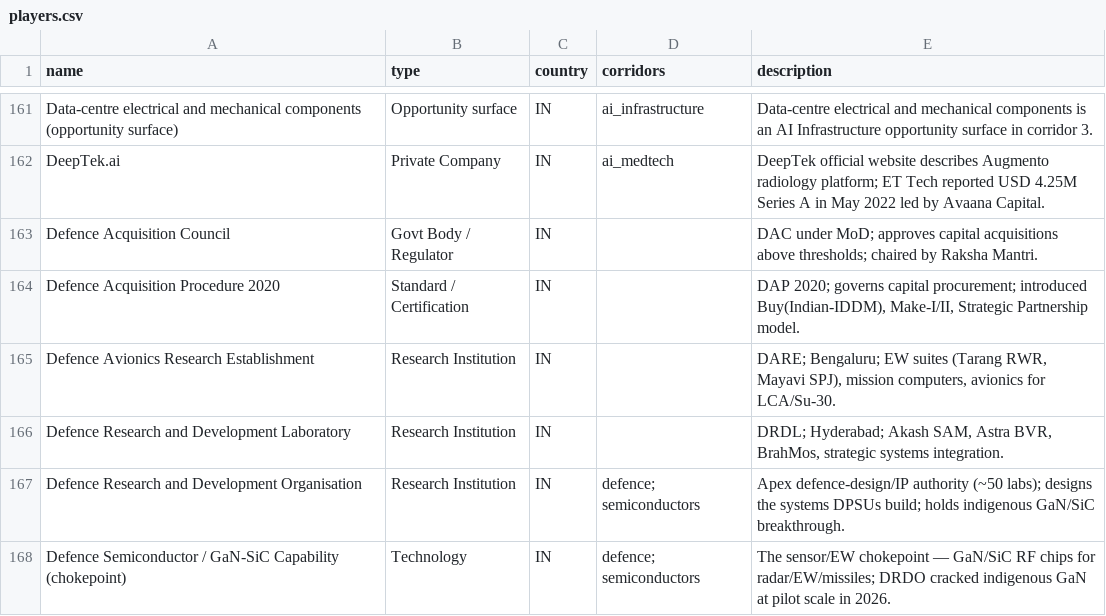
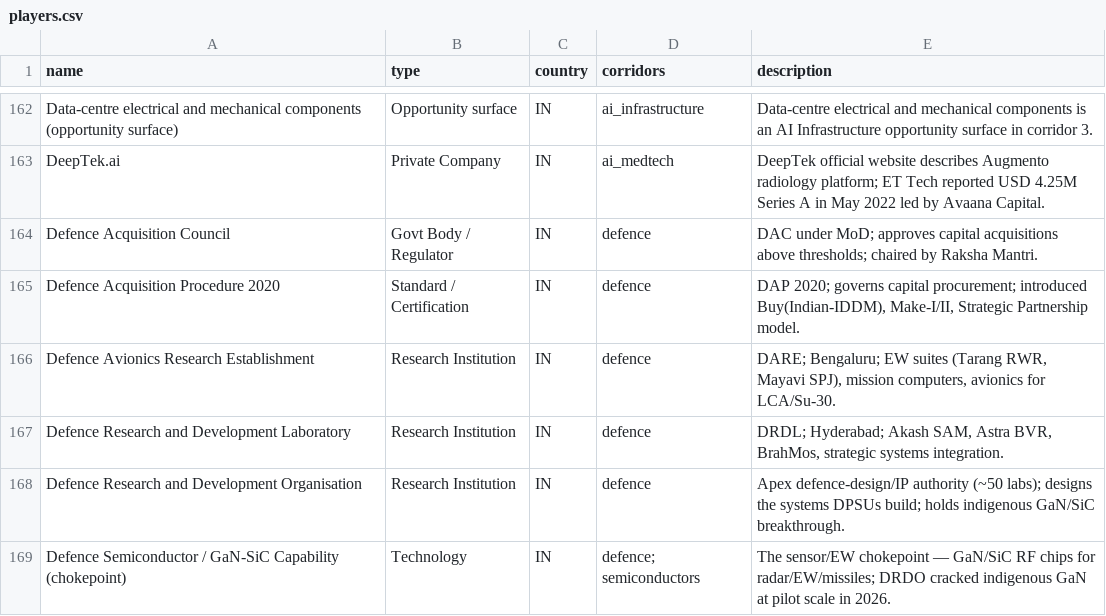
Before and after one commit to rajnipranav/techadyant_labs, a CSV file: public/data/atlas/players.csv, drawn as a sheet; only a part is shown, gaps mark what is left out; the diff covers the shown part only.

Commit message:
chore(atlas): re-bake after corridor cleanup + defence load - 630 players, 6 corridors

```diff
--- a/public/data/atlas/players.csv
+++ b/public/data/atlas/players.csv
@@ -162,7 +163,7 @@ name,type,country,corridors,description
 "DeepTek.ai","Private Company","IN","ai_medtech","DeepTek official website describes Augmento radiology platform; ET Tech reported USD 4.25M Series A in May 2022 led by Avaana Capital."
-"Defence Acquisition Council","Govt Body / Regulator","IN","","DAC under MoD; approves capital acquisitions above thresholds; chaired by Raksha Mantri."
-"Defence Acquisition Procedure 2020","Standard / Certification","IN","","DAP 2020; governs capital procurement; introduced Buy(Indian-IDDM), Make-I/II, Strategic Partnership model."
-"Defence Avionics Research Establishment","Research Institution","IN","","DARE; Bengaluru; EW suites (Tarang RWR, Mayavi SPJ), mission computers, avionics for LCA/Su-30."
-"Defence Research and Development Laboratory","Research Institution","IN","","DRDL; Hyderabad; Akash SAM, Astra BVR, BrahMos, strategic systems integration."
-"Defence Research and Development Organisation","Research Institution","IN","defence; semiconductors","Apex defence-design/IP authority (~50 labs); designs the systems DPSUs build; holds indigenous GaN/SiC breakthrough."
+"Defence Acquisition Council","Govt Body / Regulator","IN","defence","DAC under MoD; approves capital acquisitions above thresholds; chaired by Raksha Mantri."
+"Defence Acquisition Procedure 2020","Standard / Certification","IN","defence","DAP 2020; governs capital procurement; introduced Buy(Indian-IDDM), Make-I/II, Strategic Partnership model."
+"Defence Avionics Research Establishment","Research Institution","IN","defence","DARE; Bengaluru; EW suites (Tarang RWR, Mayavi SPJ), mission computers, avionics for LCA/Su-30."
+"Defence Research and Development Laboratory","Research Institution","IN","defence","DRDL; Hyderabad; Akash SAM, Astra BVR, BrahMos, strategic systems integration."
+"Defence Research and Development Organisation","Research Institution","IN","defence","Apex defence-design/IP authority (~50 labs); designs the systems DPSUs build; holds indigenous GaN/SiC breakthrough."
 "Defence Semiconductor / GaN-SiC Capability (chokepoint)","Technology","IN","defence; semiconductors","The sensor/EW chokepoint — GaN/SiC RF chips for radar/EW/missiles; DRDO cracked indigenous GaN at pilot scale in 2026."
```
Also changed, not shown: 4 added rows and 80 edited cells elsewhere in this file, 1 other file.
